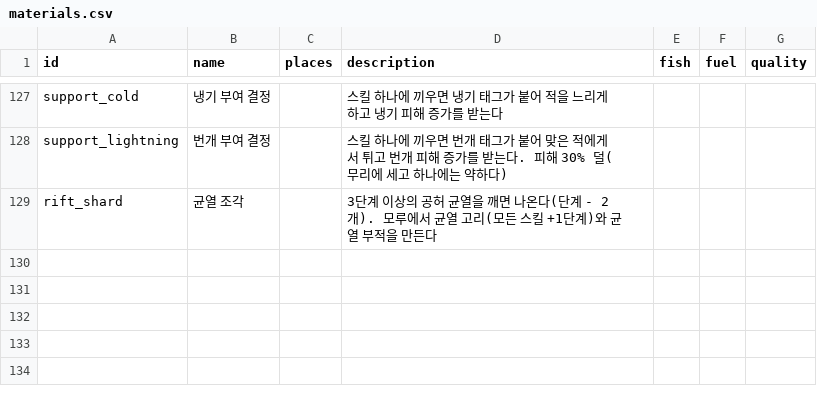
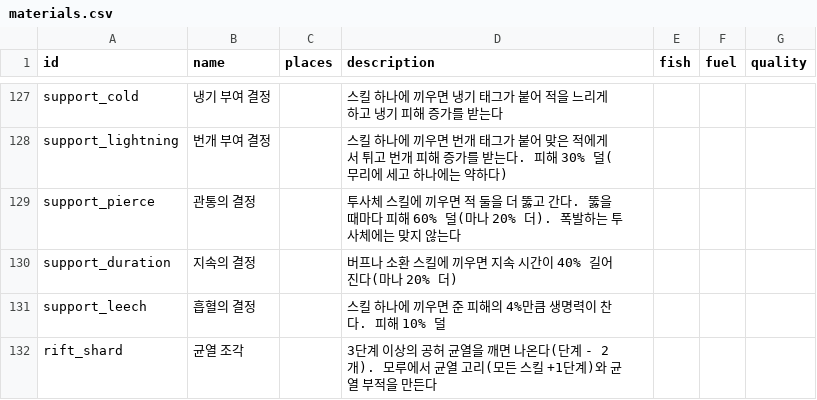
Before and after one commit to LeArc6910/pray-to, a CSV file: Assets/_Project/Data/Loot/materials.csv, drawn as a sheet; only a part is shown, gaps mark what is left out; the diff names each change by its address in the sheet, - before the commit and + after, or states it on an @@ line.

Commit message:
Let skills hold up to three support crystals
A skill now holds one crystal at rank 1, two from rank 3 and three at
rank 5, never two of a kind, and their factors multiply. Three new
crystals join the seven: through (a projectile goes on through two
more monsters, softer after each), longer (buffs and spirits last 40%
longer) and drinking (4% of what the skill deals heals its player).

The skill numbers on the bag's skills page and in the skill slot
descriptions now count the crystals set in the skill. The save keeps
one pair a crystal as before; the Support command adds into a free slot
or takes one slot out. CoreSandbox --supports measures the new crystals
and, at rank 5, the strongest three for each skill.

Design.md's roadmap gains the rounds since 2026-11-03 and loses stale
notes such as automation being one step. Protocol 0.54.0.

```diff
--- a/Assets/_Project/Data/Loot/materials.csv
+++ b/Assets/_Project/Data/Loot/materials.csv
+row 129: support_pierce | 관통의 결정 |  | 투사체 스킬에 끼우면 적 둘을 더 뚫고 간다. 뚫을 때마다 피해 60% 덜(마나 20% 더). 폭발하는 투사체에는 맞지 않는다
+row 130: support_duration | 지속의 결정 |  | 버프나 소환 스킬에 끼우면 지속 시간이 40% 길어진다(마나 20% 더)
+row 131: support_leech | 흡혈의 결정 |  | 스킬 하나에 끼우면 준 피해의 4%만큼 생명력이 찬다. 피해 10% 덜
```
Also changed, not shown: Assets/_Project/Data/Loot/recipes.csv, Assets/_Project/Data/Npcs/shop.csv, 19 other files.
